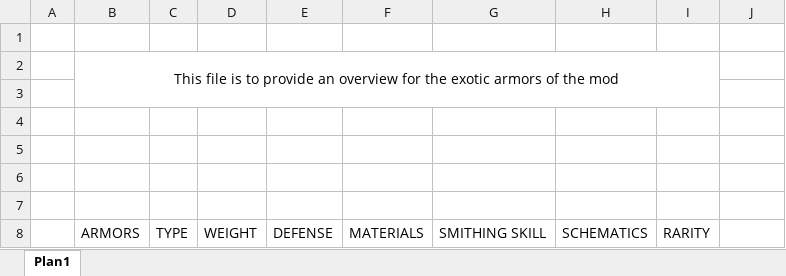
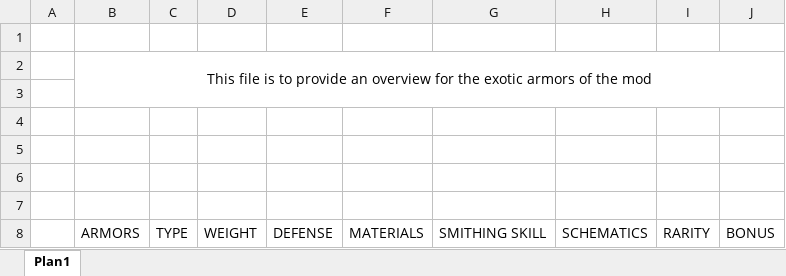
Before and after one commit to Indridcold96/TES-Culture-Overhaul, an Excel workbook: Files/Tables/Exotic Armors.xlsx, sheet Plan1, drawn as a sheet; values as stored, in another font and other column widths than the file's, no borders; the diff names each change by its address in the sheet, - before the commit and + after, or states it on an @@ line.

```diff
--- a/Files/Tables/Exotic Armors.xlsx (sheet Plan1)
+++ b/Files/Tables/Exotic Armors.xlsx (sheet Plan1)
-B2:I3 merged
+B2:J3 merged
-J8: (empty)
+J8: BONUS
```
Also changed, not shown: Files/Tables/Exotic Weapons.xlsx, Files/Tables/Standard Armors.xlsx, 2 other files.
